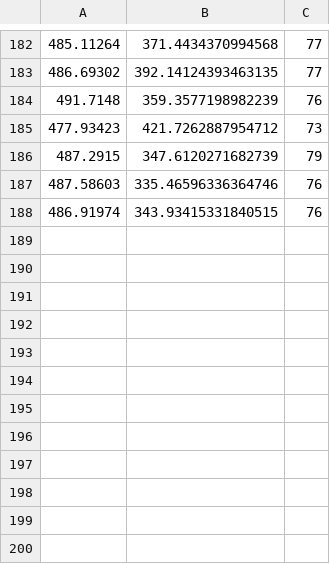
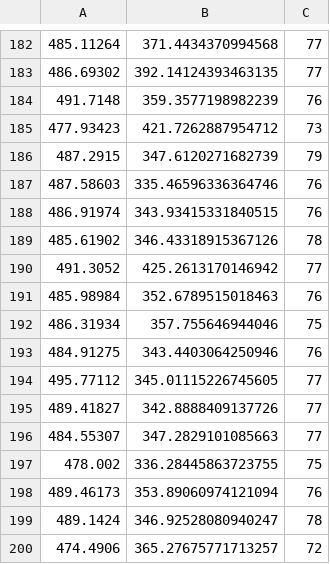
Before and after one commit to stevvseah/fyp_differentiable_samplers, a CSV file: src/results/pines_te_aftA5.csv, drawn as a sheet; only a part is shown, gaps mark what is left out; the diff names each change by its address in the sheet, - before the commit and + after, or states it on an @@ line.

Commit message:
retrieve intermediate results from experiments

```diff
--- a/src/results/pines_te_aftA5.csv
+++ b/src/results/pines_te_aftA5.csv
+row 189: 485.61902 | 346.43318915367126 | 78
+row 190: 491.3052 | 425.2613170146942 | 77
+row 191: 485.98984 | 352.6789515018463 | 76
+row 192: 486.31934 | 357.755646944046 | 75
+row 193: 484.91275 | 343.4403064250946 | 76
+row 194: 495.77112 | 345.01115226745605 | 77
+row 195: 489.41827 | 342.8888409137726 | 77
+row 196: 484.55307 | 347.2829101085663 | 77
+row 197: 478.002 | 336.28445863723755 | 75
+row 198: 489.46173 | 353.89060974121094 | 76
+row 199: 489.1424 | 346.92528080940247 | 78
+row 200: 474.4906 | 365.27675771713257 | 72
```
Also changed, not shown: src/results/pines_aftnoA9.csv, src/results/pines_aftwfA9.csv, 7 other files.
